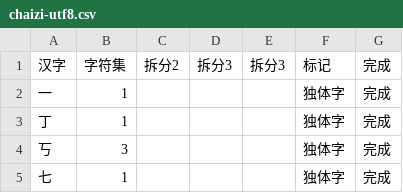
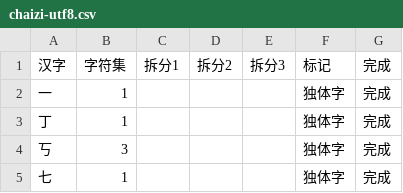
Before and after one commit to paineliu/RCKB, a CSV file: info/chaizi-utf8.csv, drawn as a sheet; only a part is shown.

```diff
--- a/info/chaizi-utf8.csv
+++ b/info/chaizi-utf8.csv
@@ -1,2 +1,2 @@
-汉字,字符集,拆分2,拆分3,拆分3,标记,完成
+汉字,字符集,拆分1,拆分2,拆分3,标记,完成
 一,1,,,,独体字,完成
```
Also changed, not shown: 3 other files.
